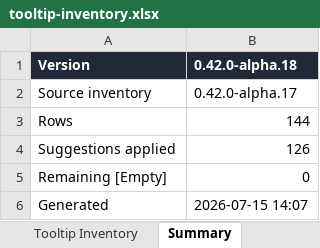
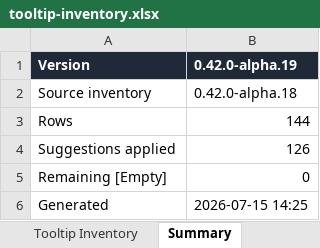
Before and after one commit to KTKM-Type/Emetric, an Excel workbook: docs/tooltip-inventory.xlsx, sheet Summary, drawn as a sheet; values as stored, in another font and other column widths than the file's, no borders; the diff names each change by its address in the sheet, - before the commit and + after, or states it on an @@ line.

Commit message:
alpha.19
Apply latest tooltips and reorder column gutter option

```diff
--- a/docs/tooltip-inventory.xlsx (sheet Summary)
+++ b/docs/tooltip-inventory.xlsx (sheet Summary)
-B1: 0.42.0-alpha.18
+B1: 0.42.0-alpha.19
-B2 (0.42.0-alpha.19): 0.42.0-alpha.17
+B2 (0.42.0-alpha.19): 0.42.0-alpha.18
-B6 (0.42.0-alpha.19): 2026-07-15 14:07
+B6 (0.42.0-alpha.19): 2026-07-15 14:25
```
Also changed, not shown: sheet Tooltip Inventory, 3 other files.
